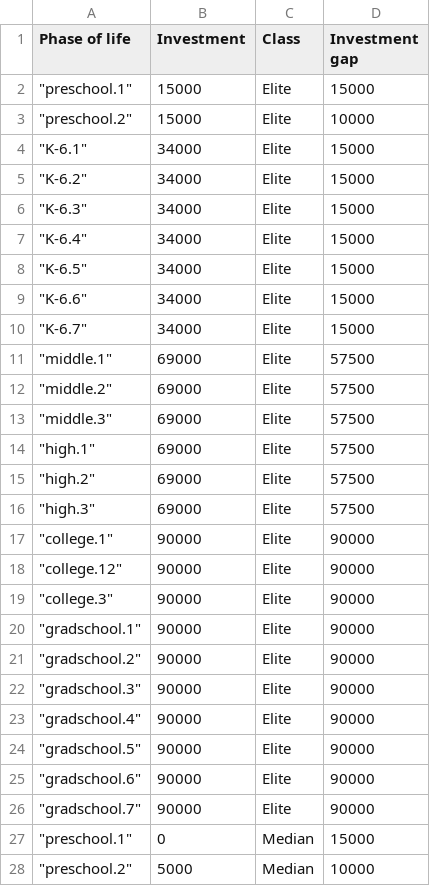
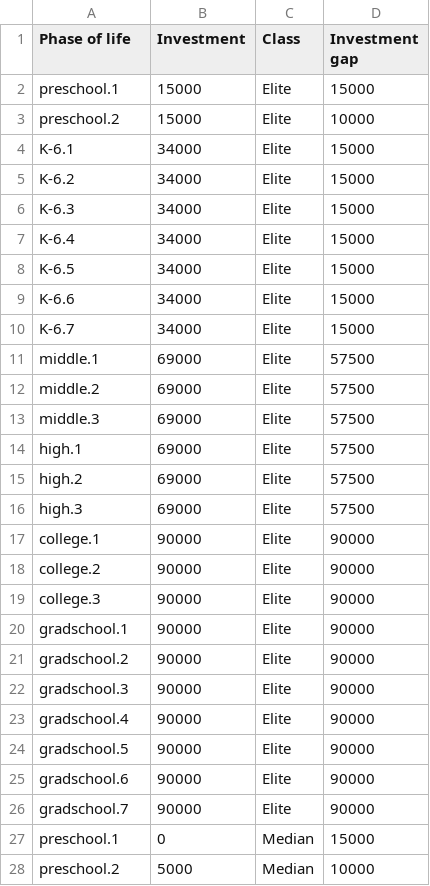
Before and after one commit to kminha/CS448B, a CSV file: table1-2.csv, drawn as a sheet; only a part is shown; the diff covers the shown part only.

Commit message:
Add files via upload

```diff
--- a/table1-2.csv
+++ b/table1-2.csv
@@ -1,28 +1,28 @@
 Phase of life,Investment,Class,Investment gap
-"""preschool.1""",15000,Elite,15000
-"""preschool.2""",15000,Elite,10000
-"""K-6.1""",34000,Elite,15000
-"""K-6.2""",34000,Elite,15000
-"""K-6.3""",34000,Elite,15000
-"""K-6.4""",34000,Elite,15000
-"""K-6.5""",34000,Elite,15000
-"""K-6.6""",34000,Elite,15000
-"""K-6.7""",34000,Elite,15000
-"""middle.1""",69000,Elite,57500
-"""middle.2""",69000,Elite,57500
-"""middle.3""",69000,Elite,57500
-"""high.1""",69000,Elite,57500
-"""high.2""",69000,Elite,57500
-"""high.3""",69000,Elite,57500
-"""college.1""",90000,Elite,90000
-"""college.12""",90000,Elite,90000
-"""college.3""",90000,Elite,90000
-"""gradschool.1""",90000,Elite,90000
-"""gradschool.2""",90000,Elite,90000
-"""gradschool.3""",90000,Elite,90000
-"""gradschool.4""",90000,Elite,90000
-"""gradschool.5""",90000,Elite,90000
-"""gradschool.6""",90000,Elite,90000
-"""gradschool.7""",90000,Elite,90000
-"""preschool.1""",0,Median,15000
-"""preschool.2""",5000,Median,10000
+preschool.1,15000,Elite,15000
+preschool.2,15000,Elite,10000
+K-6.1,34000,Elite,15000
+K-6.2,34000,Elite,15000
+K-6.3,34000,Elite,15000
+K-6.4,34000,Elite,15000
+K-6.5,34000,Elite,15000
+K-6.6,34000,Elite,15000
+K-6.7,34000,Elite,15000
+middle.1,69000,Elite,57500
+middle.2,69000,Elite,57500
+middle.3,69000,Elite,57500
+high.1,69000,Elite,57500
+high.2,69000,Elite,57500
+high.3,69000,Elite,57500
+college.1,90000,Elite,90000
+college.2,90000,Elite,90000
+college.3,90000,Elite,90000
+gradschool.1,90000,Elite,90000
+gradschool.2,90000,Elite,90000
+gradschool.3,90000,Elite,90000
+gradschool.4,90000,Elite,90000
+gradschool.5,90000,Elite,90000
+gradschool.6,90000,Elite,90000
+gradschool.7,90000,Elite,90000
+preschool.1,0,Median,15000
+preschool.2,5000,Median,10000
```
Also changed, not shown: 23 edited cells elsewhere in this file.
